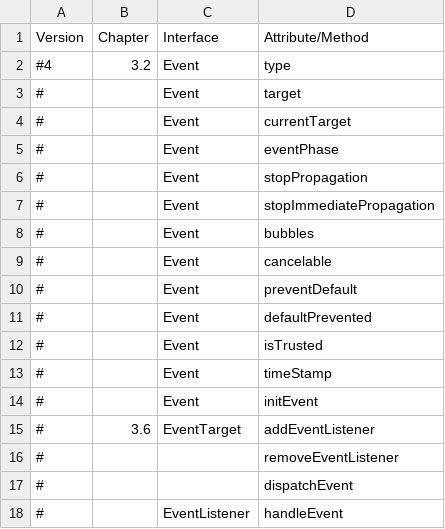
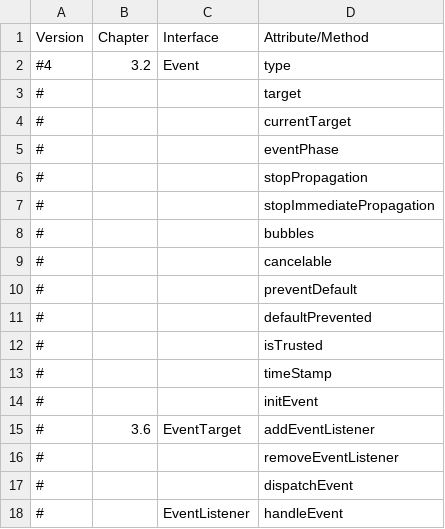
Before and after one commit to bwikbs/web-widget-engine, a CSV file: tool/pixel_test/supportDOMList.csv, drawn as a sheet; only a part is shown.

Commit message:
Cleanup supportDOMList.csv

```diff
--- a/tool/pixel_test/supportDOMList.csv
+++ b/tool/pixel_test/supportDOMList.csv
@@ -2,14 +2,14 @@ Version     , Chapter       , Interface                 , Attribute/Method
 #4          , 3.2           , Event                     , type
-#           ,               , Event                     , target
-#           ,               , Event                     , currentTarget
-#           ,               , Event                     , eventPhase
-#           ,               , Event                     , stopPropagation
-#           ,               , Event                     , stopImmediatePropagation
-#           ,               , Event                     , bubbles
-#           ,               , Event                     , cancelable
-#           ,               , Event                     , preventDefault
-#           ,               , Event                     , defaultPrevented
-#           ,               , Event                     , isTrusted
-#           ,               , Event                     , timeStamp
-#           ,               , Event                     , initEvent
+#           ,               ,                           , target
+#           ,               ,                           , currentTarget
+#           ,               ,                           , eventPhase
+#           ,               ,                           , stopPropagation
+#           ,               ,                           , stopImmediatePropagation
+#           ,               ,                           , bubbles
+#           ,               ,                           , cancelable
+#           ,               ,                           , preventDefault
+#           ,               ,                           , defaultPrevented
+#           ,               ,                           , isTrusted
+#           ,               ,                           , timeStamp
+#           ,               ,                           , initEvent
 #           , 3.6           , EventTarget               , addEventListener
```
